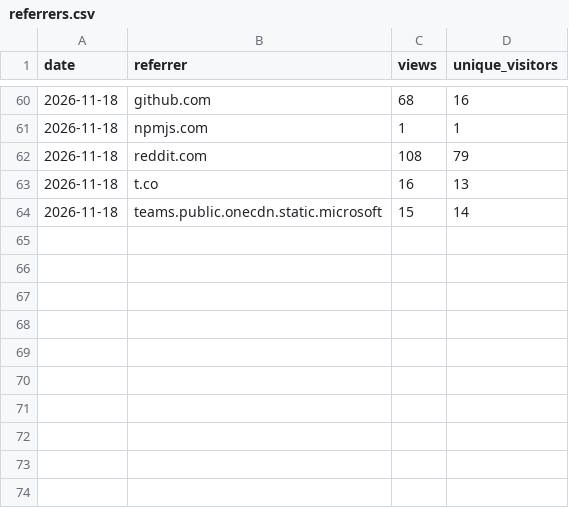
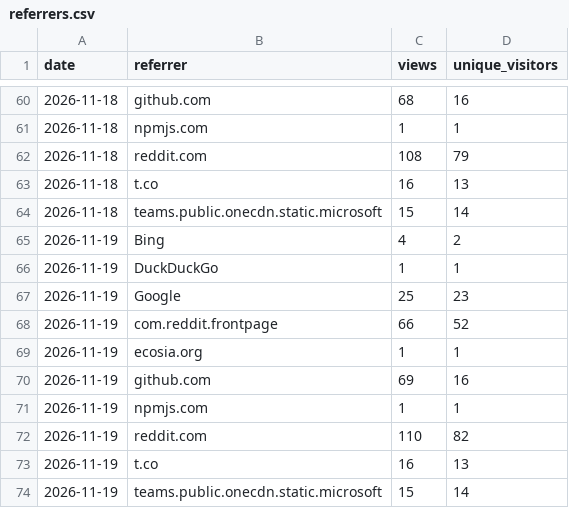
Before and after one commit to andredelgado/continente-mcp, a CSV file: referrers.csv, drawn as a sheet; only a part is shown, gaps mark what is left out.

```diff
--- a/referrers.csv
+++ b/referrers.csv
@@ -64 +64,11 @@ date,referrer,views,unique_visitors
 2026-11-18,teams.public.onecdn.static.microsoft,15,14
+2026-11-19,Bing,4,2
+2026-11-19,DuckDuckGo,1,1
+2026-11-19,Google,25,23
+2026-11-19,com.reddit.frontpage,66,52
+2026-11-19,ecosia.org,1,1
+2026-11-19,github.com,69,16
+2026-11-19,npmjs.com,1,1
+2026-11-19,reddit.com,110,82
+2026-11-19,t.co,16,13
+2026-11-19,teams.public.onecdn.static.microsoft,15,14
```
Also changed, not shown: extension-downloads.csv, github-traffic.csv, 4 other files.
